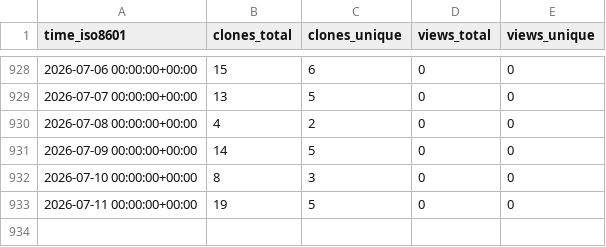
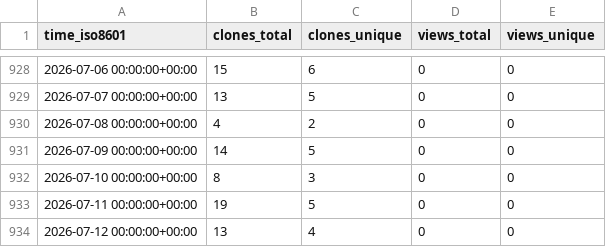
Before and after one commit to hhollandmoritz/snakemake_guide, a CSV file: hhollandmoritz/snakemake_guide/ghrs-data/views_clones_aggregate.csv, drawn as a sheet; only a part is shown, gaps mark what is left out.

```diff
--- a/hhollandmoritz/snakemake_guide/ghrs-data/views_clones_aggregate.csv
+++ b/hhollandmoritz/snakemake_guide/ghrs-data/views_clones_aggregate.csv
@@ -933 +933,2 @@ time_iso8601,clones_total,clones_unique,views_total,views_unique
 2026-07-11 00:00:00+00:00,19,5,0,0
+2026-07-12 00:00:00+00:00,13,4,0,0
```
Also changed, not shown: 1 other file.
